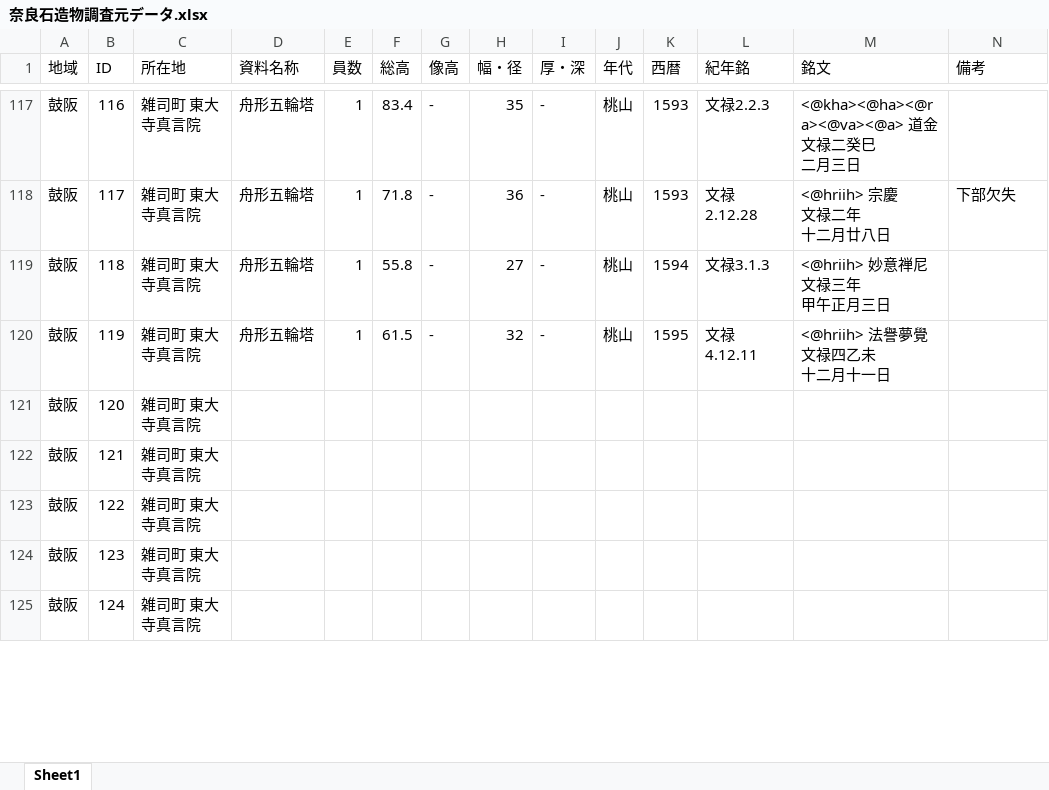
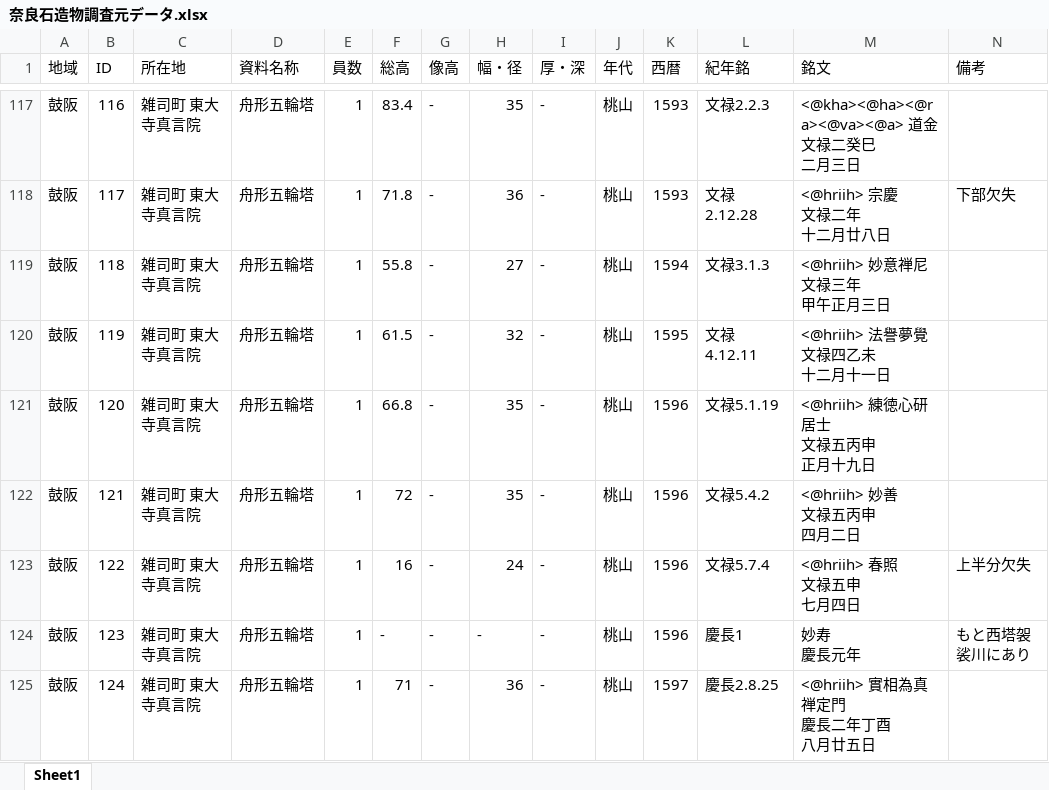
Before and after one commit to code4history/JizoProject, an Excel workbook: 奈良石造物調査元データ.xlsx, sheet Sheet1, drawn as a sheet; only a part is shown, gaps mark what is left out; values as stored, in another font and other column widths than the file's, no borders; ↵ is a line break in a cell; the diff covers the shown part only; the diff names each change by its address in the sheet, - before the commit and + after, or states it on an @@ line.

Commit message:
Excel追加

```diff
--- a/奈良石造物調査元データ.xlsx (sheet Sheet1)
+++ b/奈良石造物調査元データ.xlsx (sheet Sheet1)
-D121:D125 (資料名称): (empty)
+D121:D125 (資料名称): 舟形五輪塔
-E121:E125 (員数): (empty)
+E121:E125 (員数): 1
-F121 (総高): (empty)
+F121 (総高): 66.8
-G121:G125 (像高): (empty)
+G121:G125 (像高): -
-H121:H122 (幅・径): (empty)
+H121:H122 (幅・径): 35
-I121:I125 (厚・深): (empty)
+I121:I125 (厚・深): -
-J121:J125 (年代): (empty)
+J121:J125 (年代): 桃山
-K121:K124 (西暦): (empty)
+K121:K124 (西暦): 1596
-L121 (紀年銘): (empty)
+L121 (紀年銘): 文禄5.1.19
-M121 (銘文): (empty)
+M121 (銘文): <@hriih> 練徳心研居士 ↵ 文禄五丙申 ↵ 正月十九日
-F122 (総高): (empty)
+F122 (総高): 72
-L122 (紀年銘): (empty)
+L122 (紀年銘): 文禄5.4.2
-M122 (銘文): (empty)
+M122 (銘文): <@hriih> 妙善 ↵ 文禄五丙申 ↵ 四月二日
-F123 (総高): (empty)
+F123 (総高): 16
-H123 (幅・径): (empty)
+H123 (幅・径): 24
-L123 (紀年銘): (empty)
+L123 (紀年銘): 文禄5.7.4
-M123 (銘文): (empty)
+M123 (銘文): <@hriih> 春照 ↵ 文禄五申 ↵ 七月四日
-N123 (備考): (empty)
+N123 (備考): 上半分欠失
-F124 (総高): (empty)
+F124 (総高): -
-H124 (幅・径): (empty)
+H124 (幅・径): -
-L124 (紀年銘): (empty)
+L124 (紀年銘): 慶長1
-M124 (銘文): (empty)
+M124 (銘文): 妙寿 ↵ 慶長元年
-N124 (備考): (empty)
+N124 (備考): もと西塔袈裟川にあり
-F125 (総高): (empty)
+F125 (総高): 71
-H125 (幅・径): (empty)
+H125 (幅・径): 36
-K125 (西暦): (empty)
+K125 (西暦): 1597
-L125 (紀年銘): (empty)
+L125 (紀年銘): 慶長2.8.25
-M125 (銘文): (empty)
+M125 (銘文): <@hriih> 實相為真禅定門 ↵ 慶長二年丁酉 ↵ 八月廿五日
```
Also changed, not shown: 392 edited cells elsewhere in this sheet.
